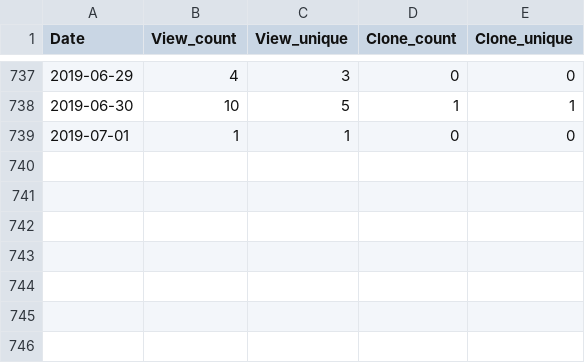
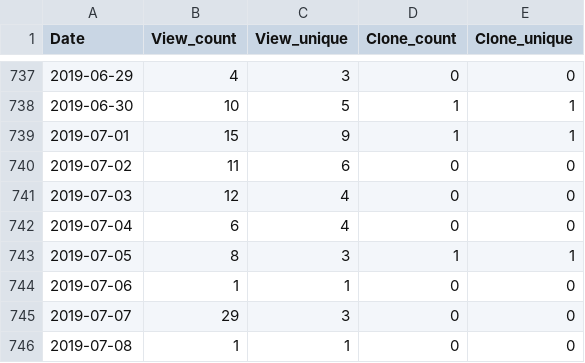
Before and after one commit to miykael/traffic_info_github, a TSV file: results/traffic_info_nipype_tutorial.tsv, drawn as a sheet; only a part is shown, gaps mark what is left out.

Commit message:
Travis results 63 [skip ci]

```diff
--- a/results/traffic_info_nipype_tutorial.tsv
+++ b/results/traffic_info_nipype_tutorial.tsv
@@ -738,2 +738,9 @@ Date	View_count	View_unique	Clone_count	Clone_unique
 2019-06-30	10	5	1	1
-2019-07-01	1	1	0	0
+2019-07-01	15	9	1	1
+2019-07-02	11	6	0	0
+2019-07-03	12	4	0	0
+2019-07-04	6	4	0	0
+2019-07-05	8	3	1	1
+2019-07-06	1	1	0	0
+2019-07-07	29	3	0	0
+2019-07-08	1	1	0	0
```
Also changed, not shown: results/traffic_info_3dprintyourbrain.tsv, results/traffic_info_atlasreader.tsv, 31 other files.
